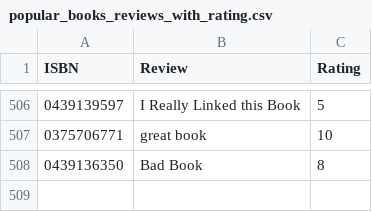
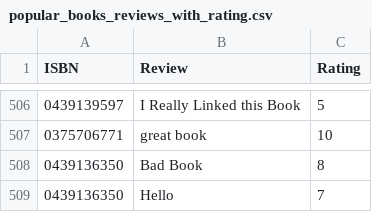
Before and after one commit to ayushkumar802/book-recommandation-system, a CSV file: popular_books_reviews_with_rating.csv, drawn as a sheet; only a part is shown, gaps mark what is left out.

```diff
--- a/popular_books_reviews_with_rating.csv
+++ b/popular_books_reviews_with_rating.csv
@@ -508 +508,2 @@ ISBN,Review,Rating
 0439136350,Bad Book,8
+0439136350,Hello,7
```
Also changed, not shown: 3 other files.
